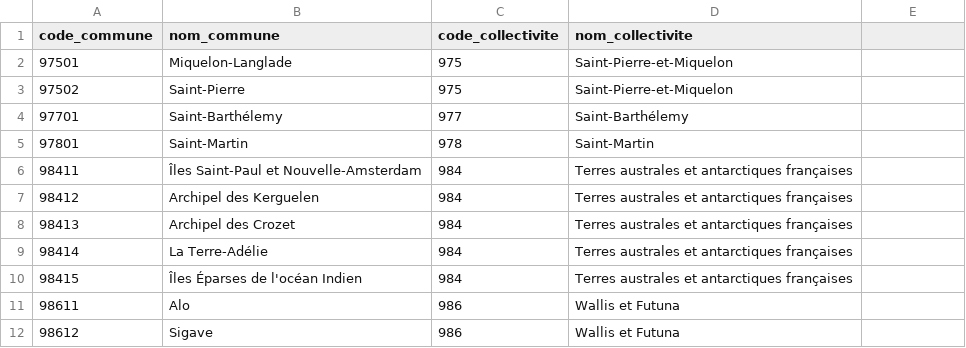
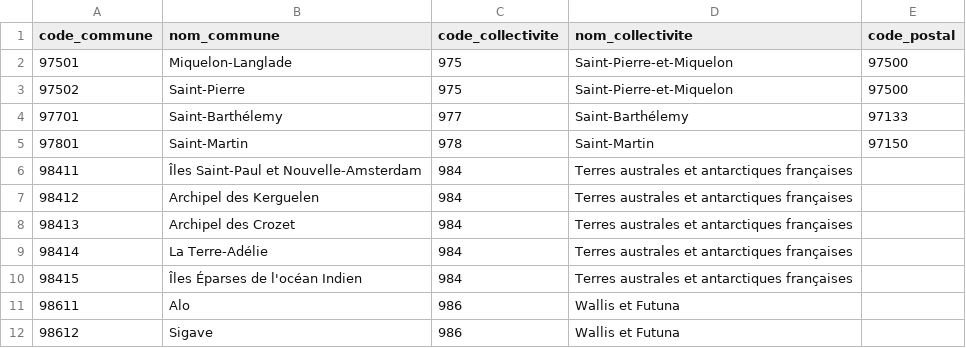
Before and after one commit to datagouv/decoupage-administratif, a CSV file: sources/collectivites-outremer.csv, drawn as a sheet; only a part is shown; the diff names each change by its address in the sheet, - before the commit and + after, or states it on an @@ line.

Commit message:
Ajout de quelques codes postaux

```diff
--- a/sources/collectivites-outremer.csv
+++ b/sources/collectivites-outremer.csv
-E1: (empty)
+E1: code_postal
-E2:E3 (code_postal): (empty)
+E2:E3 (code_postal): 97500
-E4 (code_postal): (empty)
+E4 (code_postal): 97133
-E5 (code_postal): (empty)
+E5 (code_postal): 97150
```
